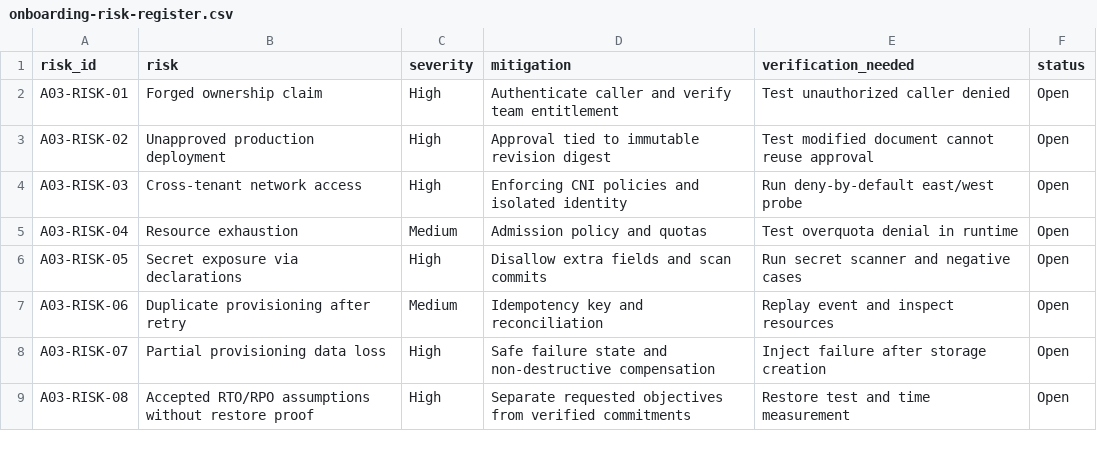
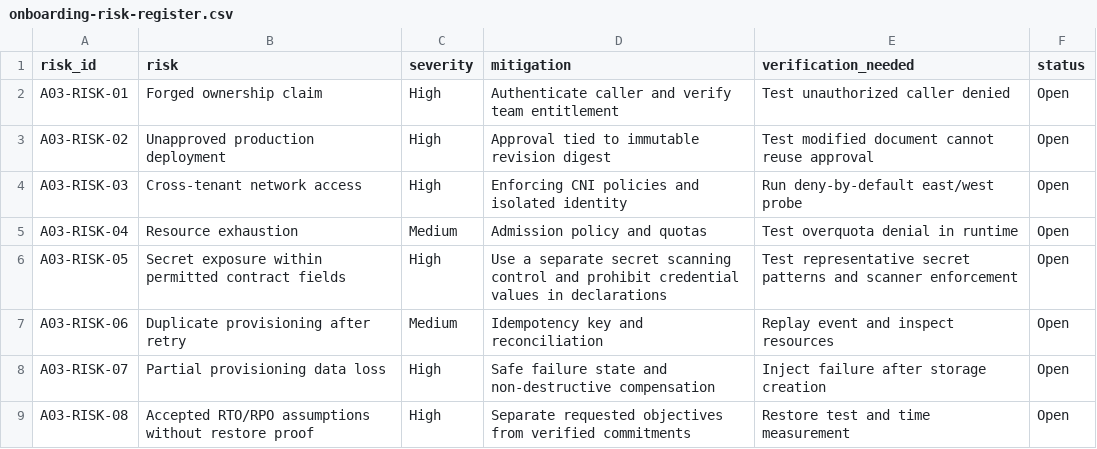
Before and after one commit to dhanvb/enterprise-platform-reference-architecture, a CSV file: docs/decisions/onboarding-risk-register.csv, drawn as a sheet.

```diff
--- a/docs/decisions/onboarding-risk-register.csv
+++ b/docs/decisions/onboarding-risk-register.csv
@@ -5,3 +5,3 @@ A03-RISK-03,Cross-tenant network access,High,Enforcing CNI policies and isolated
 A03-RISK-04,Resource exhaustion,Medium,Admission policy and quotas,Test overquota denial in runtime,Open
-A03-RISK-05,Secret exposure via declarations,High,Disallow extra fields and scan commits,Run secret scanner and negative cases,Open
+A03-RISK-05,Secret exposure within permitted contract fields,High,Use a separate secret scanning control and prohibit credential values in declarations,Test representative secret patterns and scanner enforcement,Open
 A03-RISK-06,Duplicate provisioning after retry,Medium,Idempotency key and reconciliation,Replay event and inspect resources,Open
```
Also changed, not shown: docs/decisions/onboarding-traceability.csv, 5 other files.
